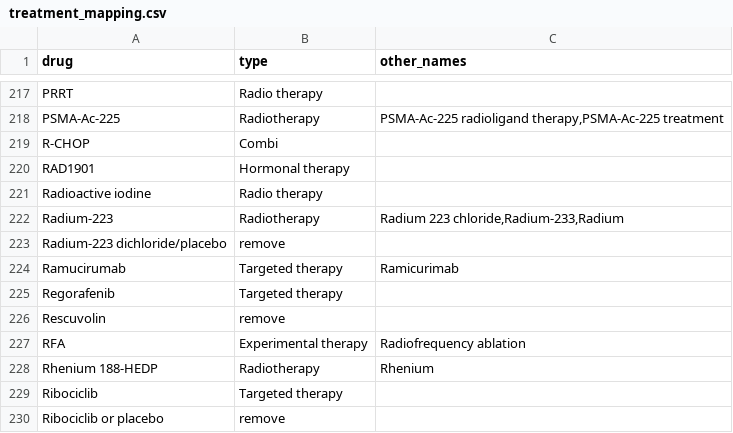
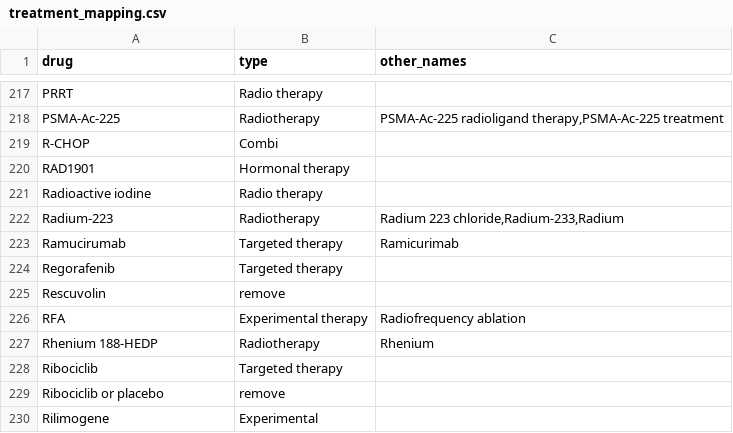
Before and after one commit to hartwigmedical/hmftools, a CSV file: patient-db/src/main/resources/treatment_mapping.csv, drawn as a sheet; only a part is shown, gaps mark what is left out; the shorter side is filled out with more unchanged rows; the diff names each change by its address in the sheet, - before the commit and + after, or states it on an @@ line.

Commit message:
Improved clinical data test

```diff
--- a/patient-db/src/main/resources/treatment_mapping.csv
+++ b/patient-db/src/main/resources/treatment_mapping.csv
-row 223: Radium-223 dichloride/placebo | remove
```
Also changed, not shown: 2 other files.
